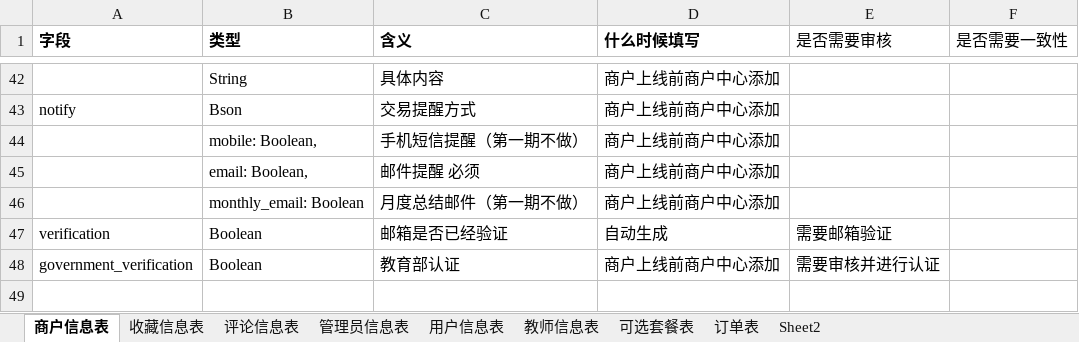
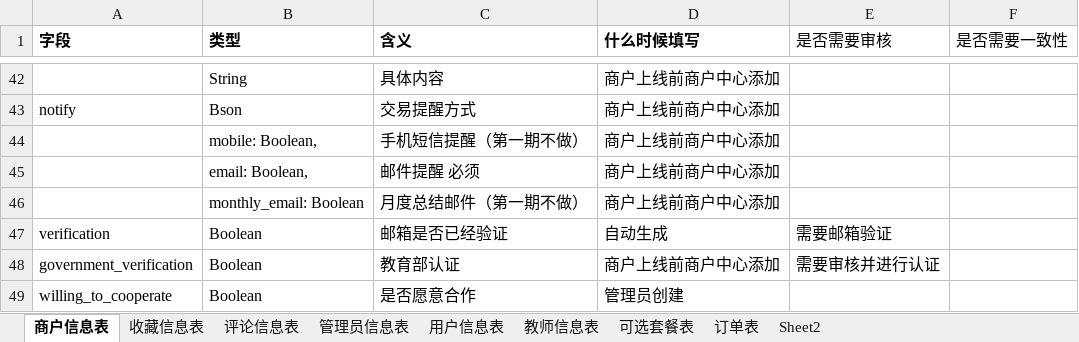
Before and after one commit to liufanhhh/studyabroad_project, an Excel workbook: document/数据库设计（fan）.xlsx, sheet 商户信息表, drawn as a sheet; only a part is shown, gaps mark what is left out; values as stored, in another font and other column widths than the file's, no borders; the diff names each change by its address in the sheet, - before the commit and + after, or states it on an @@ line.

```diff
--- a/document/数据库设计（fan）.xlsx (sheet 商户信息表)
+++ b/document/数据库设计（fan）.xlsx (sheet 商户信息表)
+row 49: willing_to_cooperate | Boolean | 是否愿意合作 | 管理员创建
```
Also changed, not shown: 8 other files.
